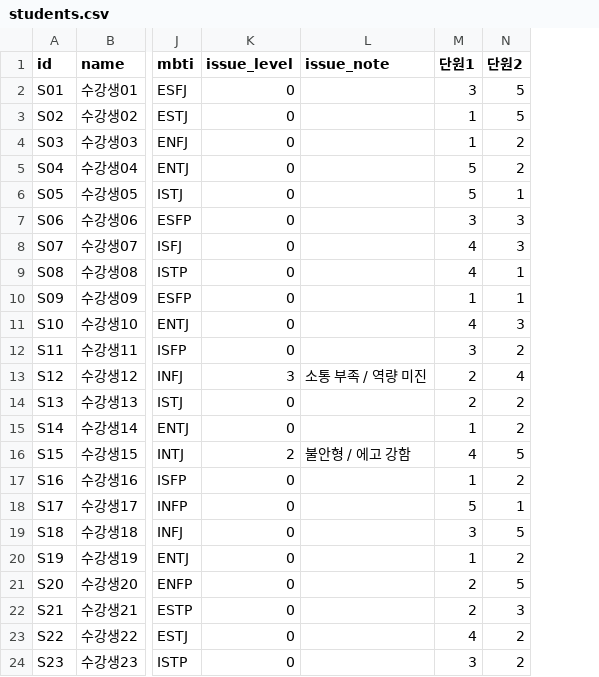
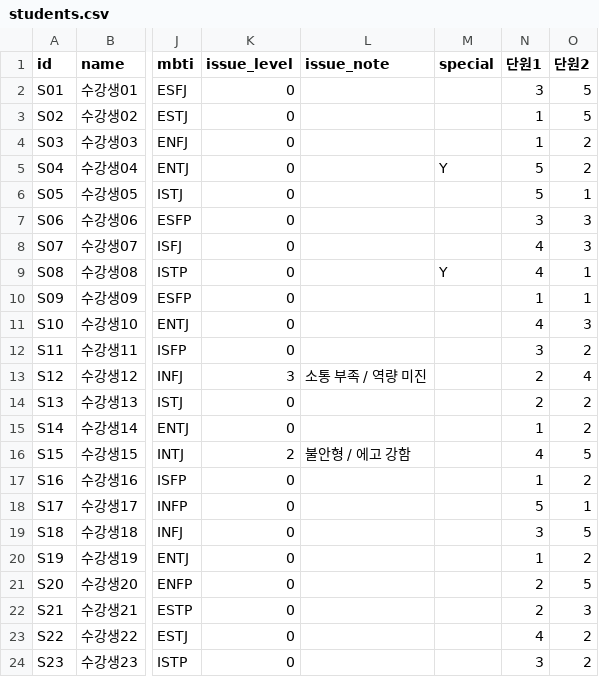
Before and after one commit to hkkima/HK_TeamBuilder, a CSV file: data/sample/students.csv, drawn as a sheet; only a part is shown, gaps mark what is left out; the diff names each change by its address in the sheet, - before the commit and + after, or states it on an @@ line.

```diff
--- a/data/sample/students.csv
+++ b/data/sample/students.csv
+column M (special), rows 5-9: Y |  |  |  | Y
```
Also changed, not shown: data/sample/relations.csv, data/templates/students_template.csv, 18 other files.
